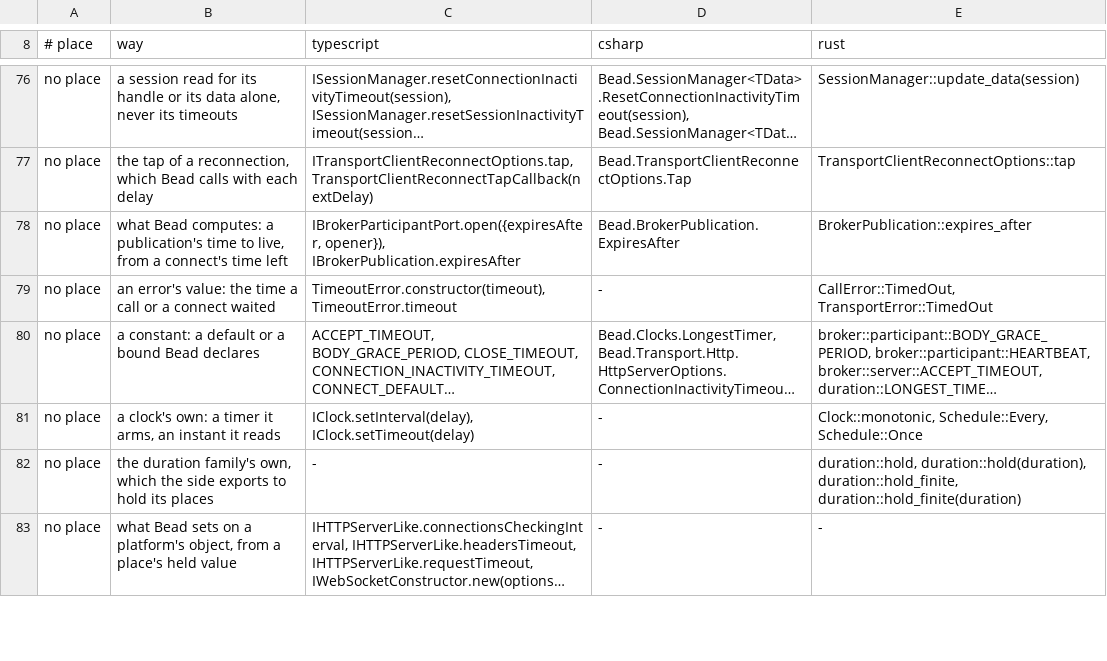
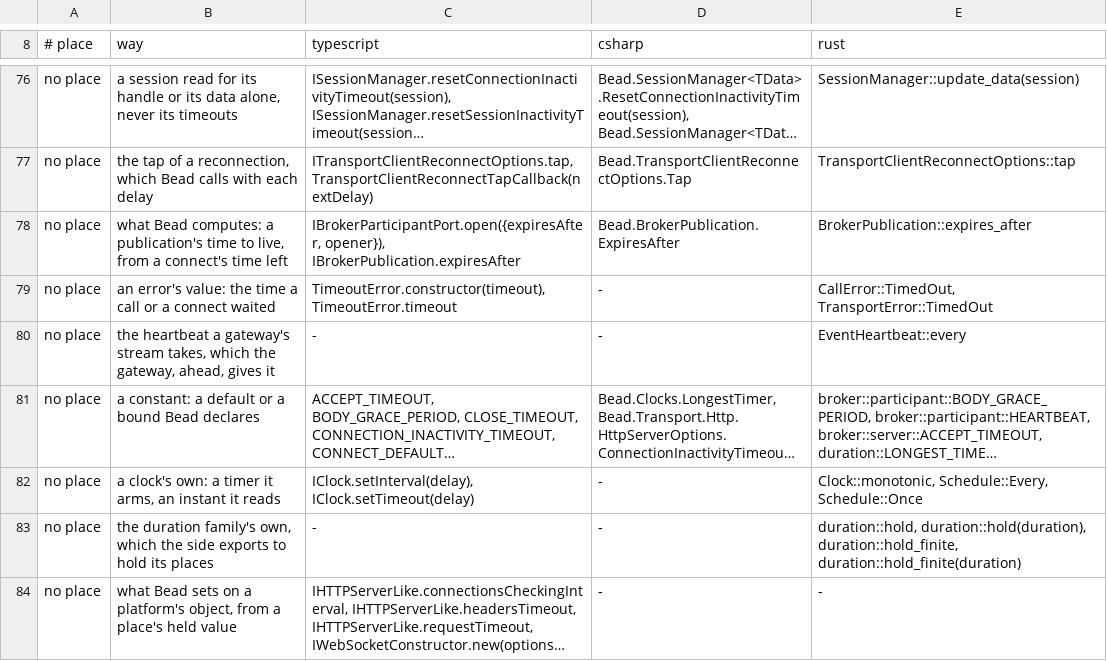
Before and after one commit to francisdesjardins/bead, a TSV file: tools/durations.tsv, drawn as a sheet; only a part is shown, gaps mark what is left out; long unchanged cells end in …; the diff names each change by its address in the sheet, - before the commit and + after, or states it on an @@ line.

```diff
--- a/tools/durations.tsv
+++ b/tools/durations.tsv
+row 80: no place | the heartbeat a gateway's stream takes, which the gateway, ahead, gives it | - | - | EventHeartbeat::every
```
Also changed, not shown: tools/names.tsv, 14 other files.
